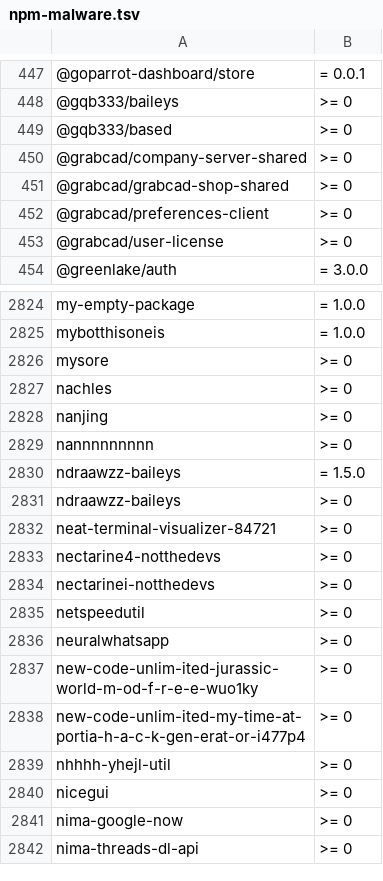
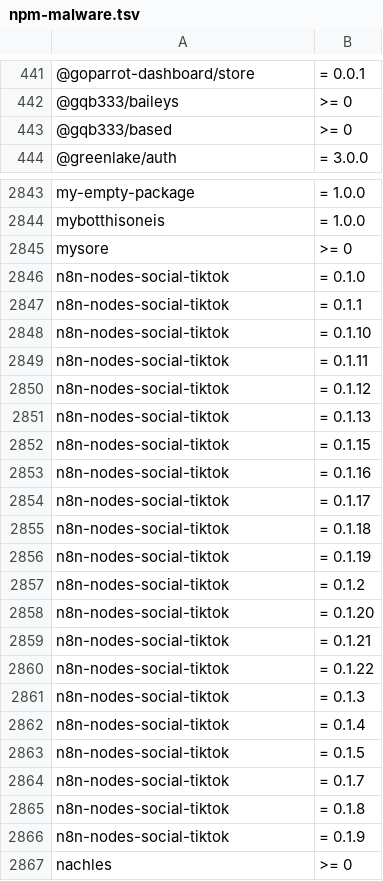
Before and after one commit to OnyxynO/plugin-claude-npm-bun-guard, a TSV file: data/npm-malware.tsv, drawn as a sheet; only a part is shown, gaps mark what is left out; the shorter side is filled out with more unchanged rows; the diff covers the shown part only.

```diff
--- a/data/npm-malware.tsv
+++ b/data/npm-malware.tsv
@@ -449,6 +443,2 @@
 @gqb333/based	>= 0
-@grabcad/company-server-shared	>= 0
-@grabcad/grabcad-shop-shared	>= 0
-@grabcad/preferences-client	>= 0
-@grabcad/user-license	>= 0
 @greenlake/auth	= 3.0.0
@@ -2826,2 +2845,23 @@ mybotthisoneis	= 1.0.0
 mysore	>= 0
+n8n-nodes-social-tiktok	= 0.1.0
+n8n-nodes-social-tiktok	= 0.1.1
+n8n-nodes-social-tiktok	= 0.1.10
+n8n-nodes-social-tiktok	= 0.1.11
+n8n-nodes-social-tiktok	= 0.1.12
+n8n-nodes-social-tiktok	= 0.1.13
+n8n-nodes-social-tiktok	= 0.1.15
+n8n-nodes-social-tiktok	= 0.1.16
+n8n-nodes-social-tiktok	= 0.1.17
+n8n-nodes-social-tiktok	= 0.1.18
+n8n-nodes-social-tiktok	= 0.1.19
+n8n-nodes-social-tiktok	= 0.1.2
+n8n-nodes-social-tiktok	= 0.1.20
+n8n-nodes-social-tiktok	= 0.1.21
+n8n-nodes-social-tiktok	= 0.1.22
+n8n-nodes-social-tiktok	= 0.1.3
+n8n-nodes-social-tiktok	= 0.1.4
+n8n-nodes-social-tiktok	= 0.1.5
+n8n-nodes-social-tiktok	= 0.1.7
+n8n-nodes-social-tiktok	= 0.1.8
+n8n-nodes-social-tiktok	= 0.1.9
 nachles	>= 0
```
Also changed, not shown: 51 added rows and 21 removed rows elsewhere in this file.
